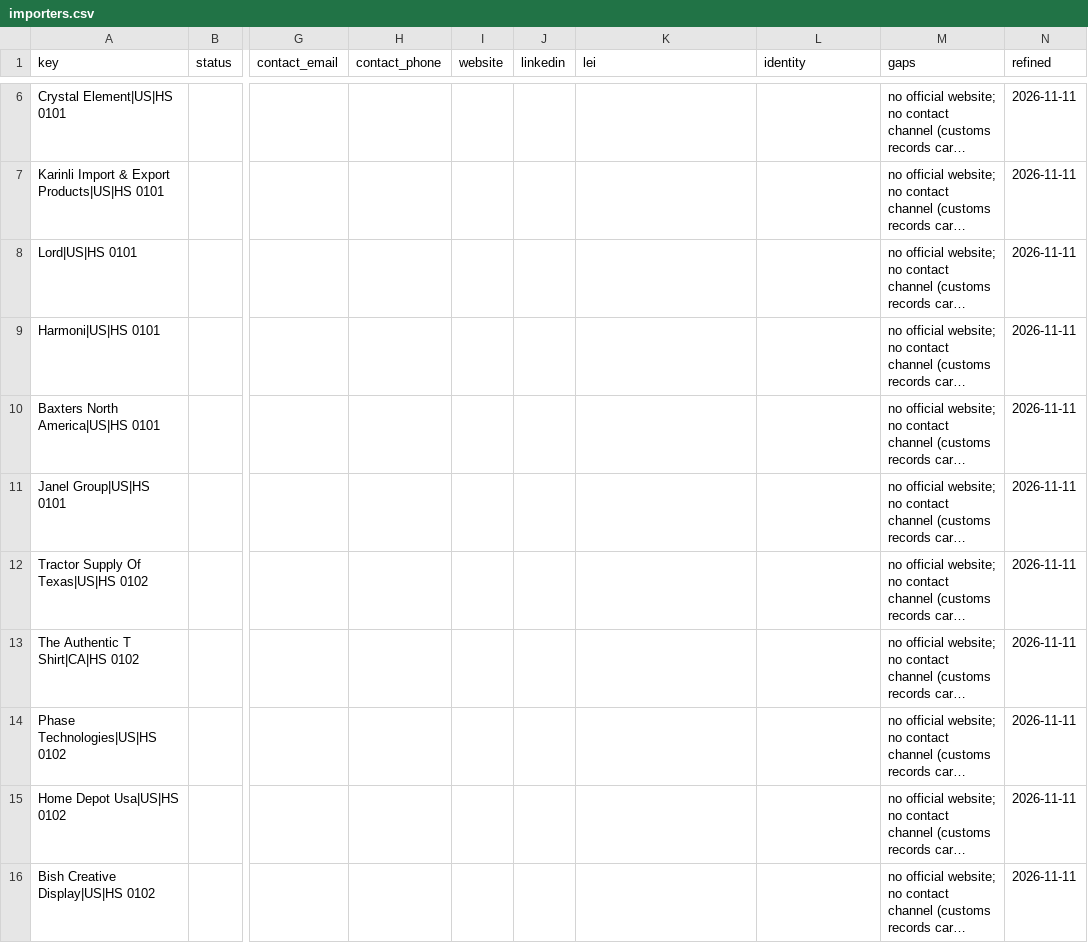
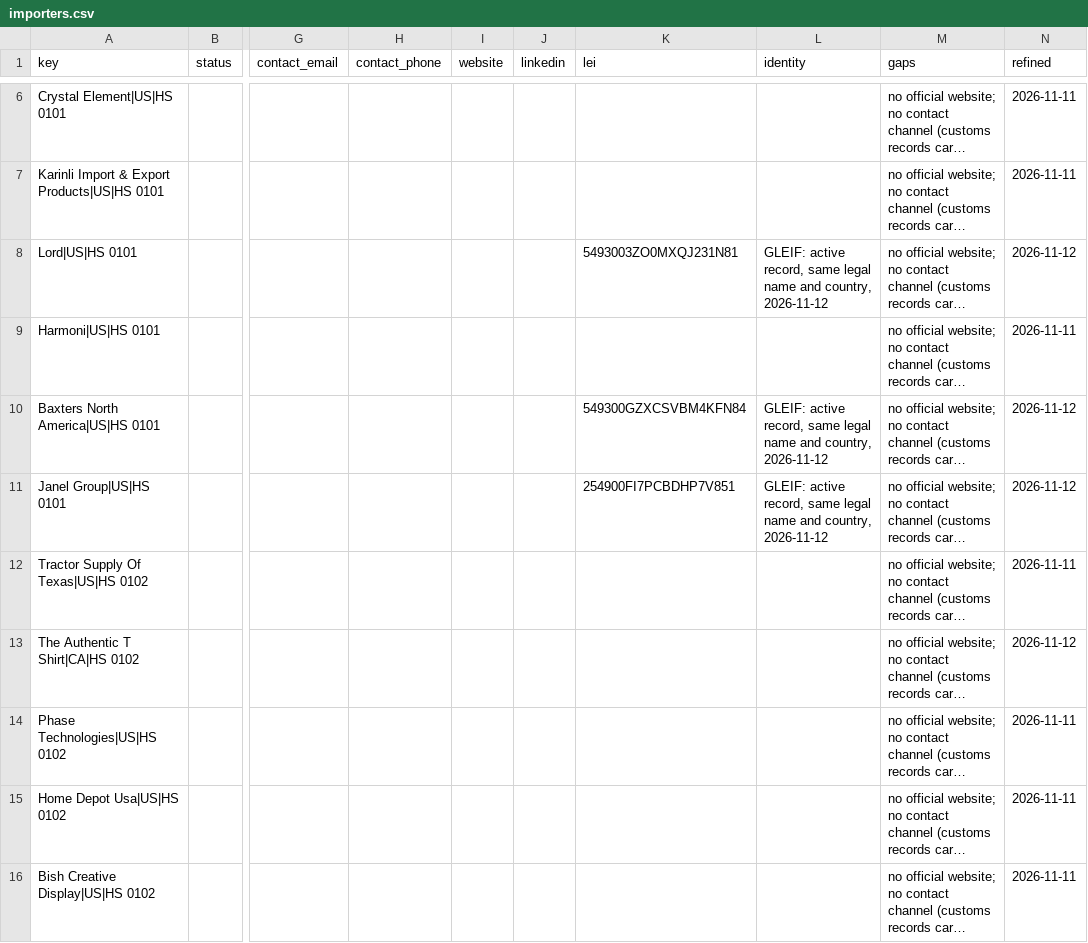
Before and after one commit to etaram/commodity-feeder, a CSV file: data/leads/refined/importers.csv, drawn as a sheet; only a part is shown, gaps mark what is left out; long unchanged cells end in …; the diff names each change by its address in the sheet, - before the commit and + after, or states it on an @@ line.

```diff
--- a/data/leads/refined/importers.csv
+++ b/data/leads/refined/importers.csv
-K8 (lei): (empty)
+K8 (lei): 5493003ZO0MXQJ231N81
-L8 (identity): (empty)
+L8 (identity): GLEIF: active record, same legal name and country, 2026-11-12
-N8 (refined): 2026-11-11
+N8 (refined): 2026-11-12
-K10 (lei): (empty)
+K10 (lei): 549300GZXCSVBM4KFN84
-L10:L11 (identity): (empty)
+L10:L11 (identity): GLEIF: active record, same legal name and country, 2026-11-12
-N10:N11 (refined): 2026-11-11
+N10:N11 (refined): 2026-11-12
-K11 (lei): (empty)
+K11 (lei): 254900FI7PCBDHP7V851
-N13 (refined): 2026-11-11
+N13 (refined): 2026-11-12
```
Also changed, not shown: data/leads/refined/accounts.csv, data/leads/refined/tenders.csv, 2 other files.
